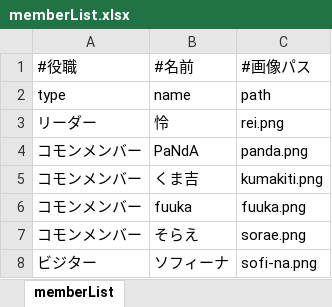
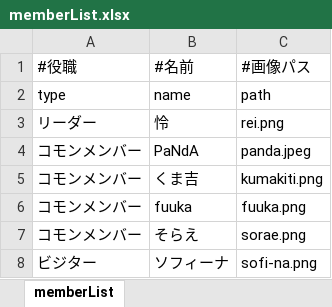
Before and after one commit to syureneko/syureneko.github.io, an Excel workbook: json/memberList.xlsx, sheet memberList, drawn as a sheet; values as stored, in another font and other column widths than the file's, no borders; the diff names each change by its address in the sheet, - before the commit and + after, or states it on an @@ line.

```diff
--- a/json/memberList.xlsx (sheet memberList)
+++ b/json/memberList.xlsx (sheet memberList)
-C4: panda.png
+C4: panda.jpeg
```
Also changed, not shown: 4 other files.
